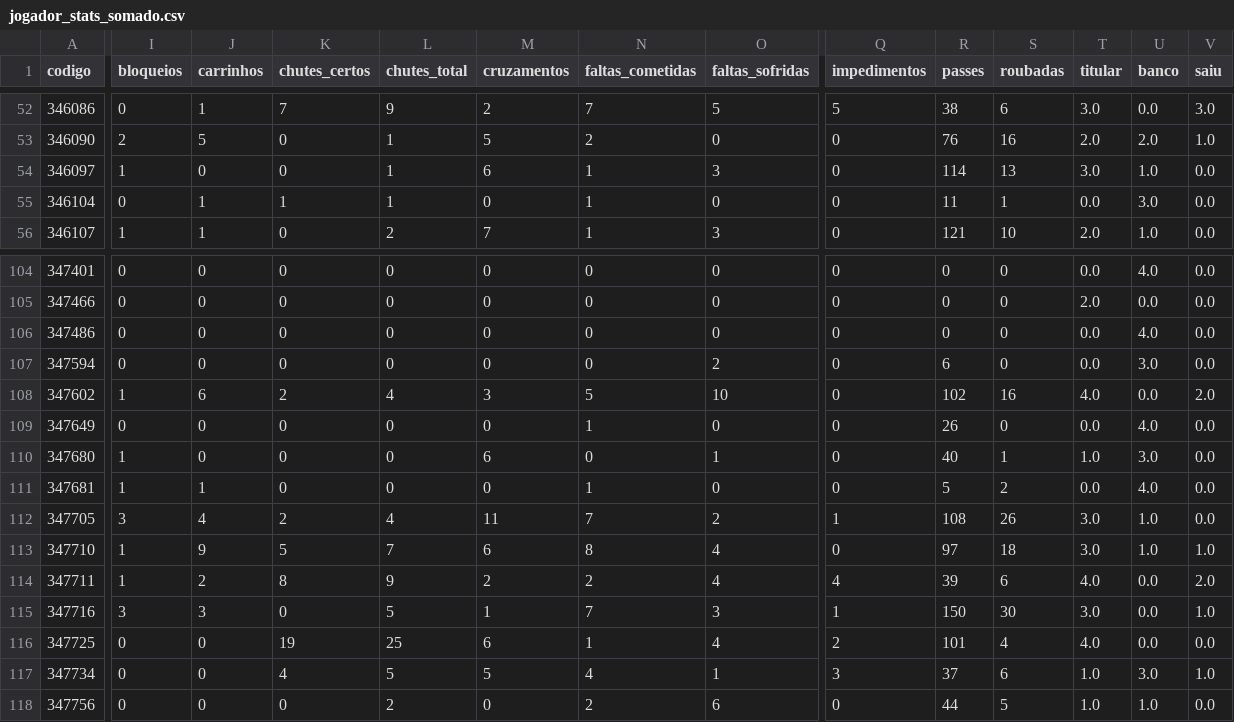
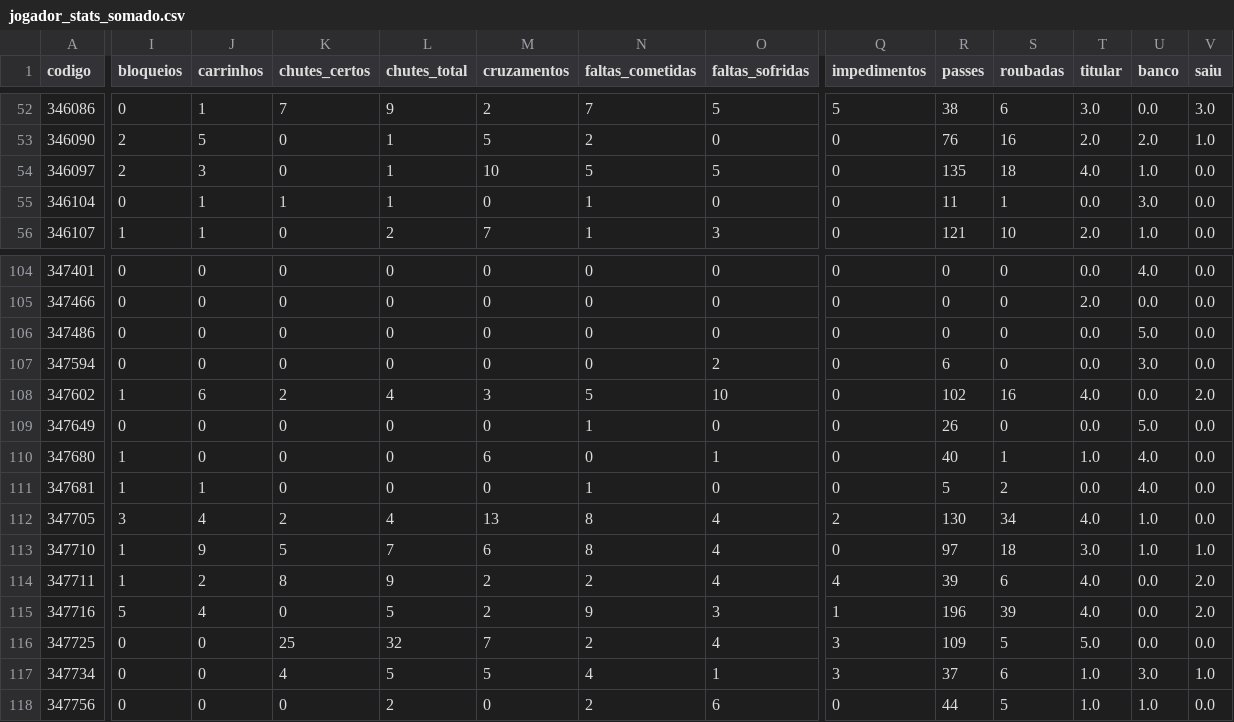
Before and after one commit to rodrigoburg/copa_2014, a CSV file: jogador_stats_somado.csv, drawn as a sheet; only a part is shown, gaps mark what is left out; the diff covers the shown part only; the diff names each change by its address in the sheet, - before the commit and + after, or states it on an @@ line.

```diff
--- a/jogador_stats_somado.csv
+++ b/jogador_stats_somado.csv
-I54 (bloqueios): 1
+I54 (bloqueios): 2
-J54 (carrinhos): 0
+J54 (carrinhos): 3
-M54 (cruzamentos): 6
+M54 (cruzamentos): 10
-N54 (faltas_cometidas): 1
+N54 (faltas_cometidas): 5
-O54 (faltas_sofridas): 3
+O54 (faltas_sofridas): 5
-R54 (passes): 114
+R54 (passes): 135
-S54 (roubadas): 13
+S54 (roubadas): 18
-T54 (titular): 3.0
+T54 (titular): 4.0
-U106 (banco): 4.0
+U106 (banco): 5.0
-U109 (banco): 4.0
+U109 (banco): 5.0
-U110 (banco): 3.0
+U110 (banco): 4.0
-M112 (cruzamentos): 11
+M112 (cruzamentos): 13
-N112 (faltas_cometidas): 7
+N112 (faltas_cometidas): 8
-O112 (faltas_sofridas): 2
+O112 (faltas_sofridas): 4
-Q112 (impedimentos): 1
+Q112 (impedimentos): 2
-R112 (passes): 108
+R112 (passes): 130
-S112 (roubadas): 26
+S112 (roubadas): 34
-T112 (titular): 3.0
+T112 (titular): 4.0
-I115 (bloqueios): 3
+I115 (bloqueios): 5
-J115 (carrinhos): 3
+J115 (carrinhos): 4
-M115 (cruzamentos): 1
+M115 (cruzamentos): 2
-N115 (faltas_cometidas): 7
+N115 (faltas_cometidas): 9
-R115 (passes): 150
+R115 (passes): 196
-S115 (roubadas): 30
+S115 (roubadas): 39
-T115 (titular): 3.0
+T115 (titular): 4.0
-V115 (saiu): 1.0
+V115 (saiu): 2.0
-K116 (chutes_certos): 19
+K116 (chutes_certos): 25
-L116 (chutes_total): 25
+L116 (chutes_total): 32
-M116 (cruzamentos): 6
+M116 (cruzamentos): 7
-N116 (faltas_cometidas): 1
+N116 (faltas_cometidas): 2
-Q116 (impedimentos): 2
+Q116 (impedimentos): 3
-R116 (passes): 101
+R116 (passes): 109
-S116 (roubadas): 4
+S116 (roubadas): 5
-T116 (titular): 4.0
+T116 (titular): 5.0
```
Also changed, not shown: 152 edited cells elsewhere in this file, grafico_times.csv, jogador_stats_cadajogo.csv, 11 other files.
